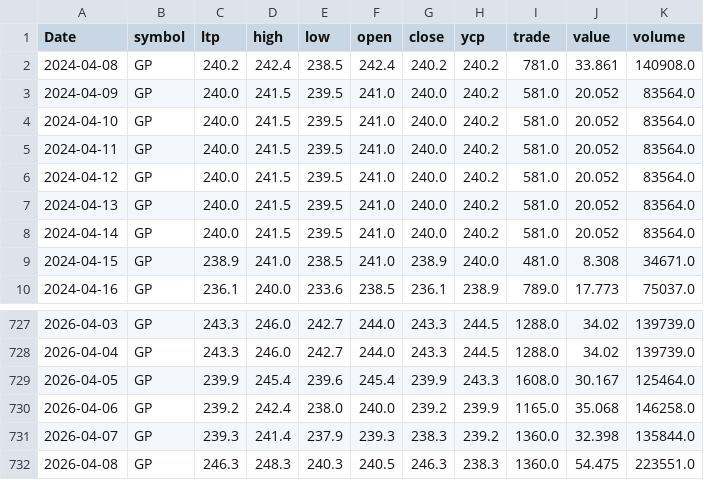
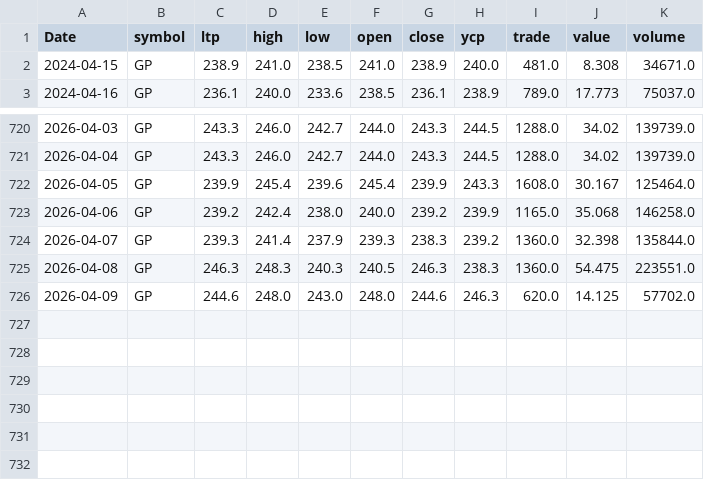
Before and after one commit to rahidur12/dse-stock-prediction-hybrid-lstm-xgboost-ai, a CSV file: data/gp_stock_data.csv, drawn as a sheet; only a part is shown, gaps mark what is left out; removed rows and columns are numbered as before the commit, all else as after; the diff names each change by its address in the sheet, - before the commit and + after, or states it on an @@ line.

```diff
--- a/data/gp_stock_data.csv
+++ b/data/gp_stock_data.csv
-row 2: 2024-04-08 | GP | 240.2 | 242.4 | 238.5 | 242.4 | 240.2 | 240.2 | 781.0 | 33.861 | 140908.0
-row 3: 2024-04-09 | GP | 240.0 | 241.5 | 239.5 | 241.0 | 240.0 | 240.2 | 581.0 | 20.052 | 83564.0
-row 4: 2024-04-10 | GP | 240.0 | 241.5 | 239.5 | 241.0 | 240.0 | 240.2 | 581.0 | 20.052 | 83564.0
-row 5: 2024-04-11 | GP | 240.0 | 241.5 | 239.5 | 241.0 | 240.0 | 240.2 | 581.0 | 20.052 | 83564.0
-row 6: 2024-04-12 | GP | 240.0 | 241.5 | 239.5 | 241.0 | 240.0 | 240.2 | 581.0 | 20.052 | 83564.0
-row 7: 2024-04-13 | GP | 240.0 | 241.5 | 239.5 | 241.0 | 240.0 | 240.2 | 581.0 | 20.052 | 83564.0
-row 8: 2024-04-14 | GP | 240.0 | 241.5 | 239.5 | 241.0 | 240.0 | 240.2 | 581.0 | 20.052 | 83564.0
+row 726: 2026-04-09 | GP | 244.6 | 248.0 | 243.0 | 248.0 | 244.6 | 246.3 | 620.0 | 14.125 | 57702.0
```
Also changed, not shown: data/bracbank_final_dataset.csv, data/bracbank_news_data.csv, 15 other files.
